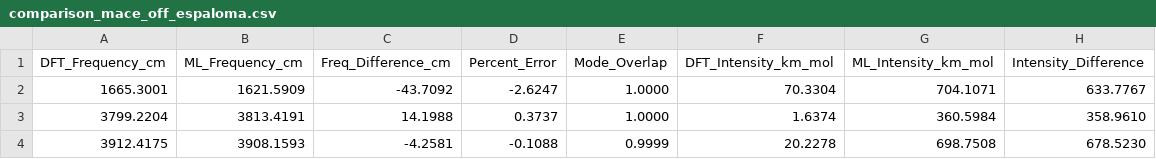
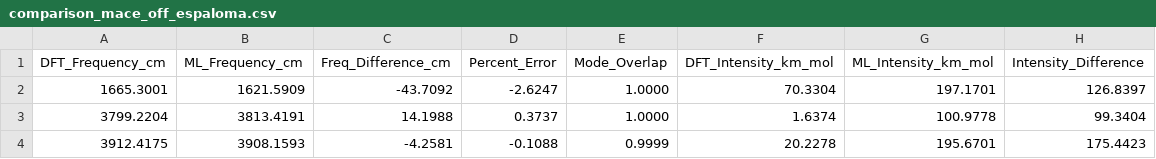
Before and after one commit to mott91/mace_gaussian_interface, a CSV file: analysis_results_harmonic/water/data/comparison_mace_off_espaloma.csv, drawn as a sheet.

```diff
--- a/analysis_results_harmonic/water/data/comparison_mace_off_espaloma.csv
+++ b/analysis_results_harmonic/water/data/comparison_mace_off_espaloma.csv
@@ -1,4 +1,4 @@
 DFT_Frequency_cm,ML_Frequency_cm,Freq_Difference_cm,Percent_Error,Mode_Overlap,DFT_Intensity_km_mol,ML_Intensity_km_mol,Intensity_Difference
-1665.3001,1621.5909,-43.7092,-2.6247,1.0000,70.3304,704.1071,633.7767
-3799.2204,3813.4191,14.1988,0.3737,1.0000,1.6374,360.5984,358.9610
-3912.4175,3908.1593,-4.2581,-0.1088,0.9999,20.2278,698.7508,678.5230
+1665.3001,1621.5909,-43.7092,-2.6247,1.0000,70.3304,197.1701,126.8397
+3799.2204,3813.4191,14.1988,0.3737,1.0000,1.6374,100.9778,99.3404
+3912.4175,3908.1593,-4.2581,-0.1088,0.9999,20.2278,195.6701,175.4423
```
Also changed, not shown: analysis_results/water/data/comparison_mace_anicc_espaloma.csv, analysis_results/water/data/comparison_mace_off_espaloma.csv, 34 other files.
